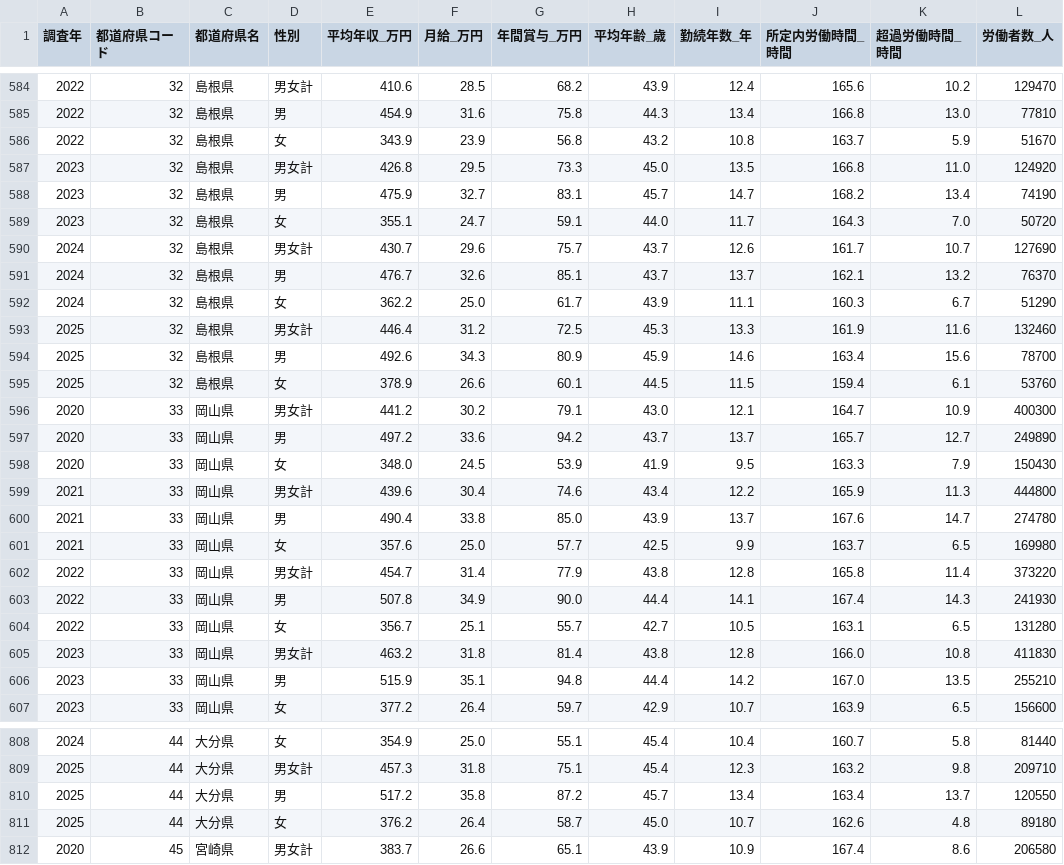
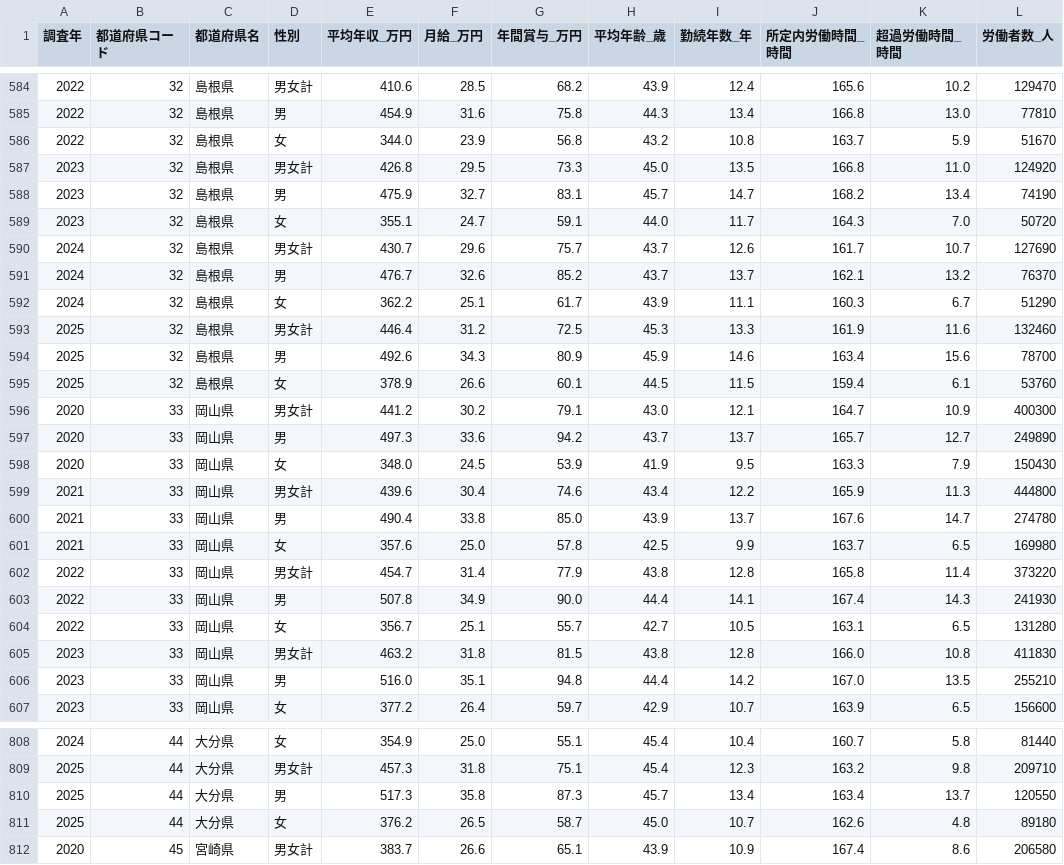
Before and after one commit to velonica999/japan-salary-stats, a CSV file: data/prefecture_yearly.csv, drawn as a sheet; only a part is shown, gaps mark what is left out; the diff covers the shown part only.

```diff
--- a/data/prefecture_yearly.csv
+++ b/data/prefecture_yearly.csv
@@ -585,3 +585,3 @@
 2022,32,島根県,男,454.9,31.6,75.8,44.3,13.4,166.8,13.0,77810
-2022,32,島根県,女,343.9,23.9,56.8,43.2,10.8,163.7,5.9,51670
+2022,32,島根県,女,344.0,23.9,56.8,43.2,10.8,163.7,5.9,51670
 2023,32,島根県,男女計,426.8,29.5,73.3,45.0,13.5,166.8,11.0,124920
@@ -590,4 +590,4 @@
 2024,32,島根県,男女計,430.7,29.6,75.7,43.7,12.6,161.7,10.7,127690
-2024,32,島根県,男,476.7,32.6,85.1,43.7,13.7,162.1,13.2,76370
-2024,32,島根県,女,362.2,25.0,61.7,43.9,11.1,160.3,6.7,51290
+2024,32,島根県,男,476.7,32.6,85.2,43.7,13.7,162.1,13.2,76370
+2024,32,島根県,女,362.2,25.1,61.7,43.9,11.1,160.3,6.7,51290
 2025,32,島根県,男女計,446.4,31.2,72.5,45.3,13.3,161.9,11.6,132460
@@ -596,3 +596,3 @@
 2020,33,岡山県,男女計,441.2,30.2,79.1,43.0,12.1,164.7,10.9,400300
-2020,33,岡山県,男,497.2,33.6,94.2,43.7,13.7,165.7,12.7,249890
+2020,33,岡山県,男,497.3,33.6,94.2,43.7,13.7,165.7,12.7,249890
 2020,33,岡山県,女,348.0,24.5,53.9,41.9,9.5,163.3,7.9,150430
@@ -600,3 +600,3 @@
 2021,33,岡山県,男,490.4,33.8,85.0,43.9,13.7,167.6,14.7,274780
-2021,33,岡山県,女,357.6,25.0,57.7,42.5,9.9,163.7,6.5,169980
+2021,33,岡山県,女,357.6,25.0,57.8,42.5,9.9,163.7,6.5,169980
 2022,33,岡山県,男女計,454.7,31.4,77.9,43.8,12.8,165.8,11.4,373220
@@ -604,4 +604,4 @@
 2022,33,岡山県,女,356.7,25.1,55.7,42.7,10.5,163.1,6.5,131280
-2023,33,岡山県,男女計,463.2,31.8,81.4,43.8,12.8,166.0,10.8,411830
-2023,33,岡山県,男,515.9,35.1,94.8,44.4,14.2,167.0,13.5,255210
+2023,33,岡山県,男女計,463.2,31.8,81.5,43.8,12.8,166.0,10.8,411830
+2023,33,岡山県,男,516.0,35.1,94.8,44.4,14.2,167.0,13.5,255210
 2023,33,岡山県,女,377.2,26.4,59.7,42.9,10.7,163.9,6.5,156600
@@ -809,4 +809,4 @@
 2025,44,大分県,男女計,457.3,31.8,75.1,45.4,12.3,163.2,9.8,209710
-2025,44,大分県,男,517.2,35.8,87.2,45.7,13.4,163.4,13.7,120550
-2025,44,大分県,女,376.2,26.4,58.7,45.0,10.7,162.6,4.8,89180
+2025,44,大分県,男,517.3,35.8,87.3,45.7,13.4,163.4,13.7,120550
+2025,44,大分県,女,376.2,26.5,58.7,45.0,10.7,162.6,4.8,89180
 2020,45,宮崎県,男女計,383.7,26.6,65.1,43.9,10.9,167.4,8.6,206580
```
Also changed, not shown: 101 edited cells elsewhere in this file, data/major_prefecture_yearly.csv, data/occupation_age_latest.csv, 2 other files.
